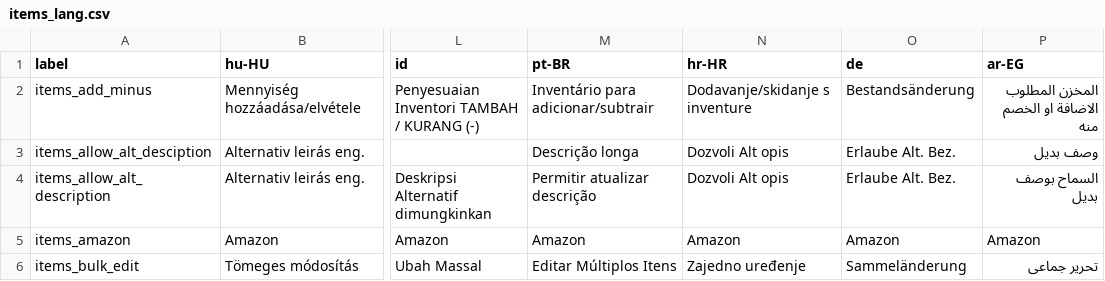
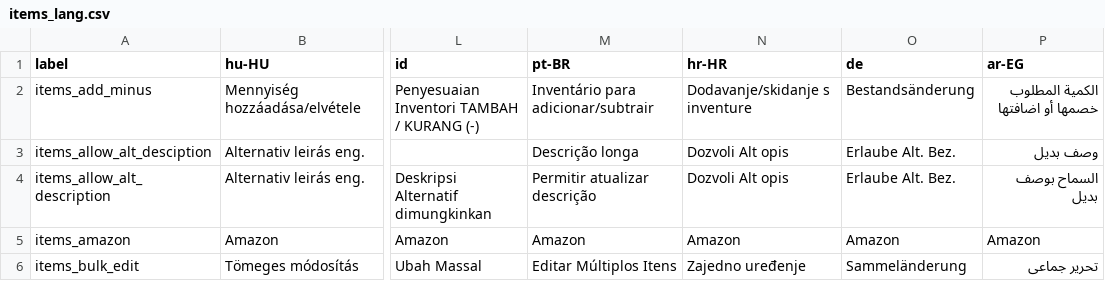
Before and after one commit to carfmccone/POS_O, a CSV file: translations/items_lang.csv, drawn as a sheet; only a part is shown, gaps mark what is left out; the diff names each change by its address in the sheet, - before the commit and + after, or states it on an @@ line.

```diff
--- a/translations/items_lang.csv
+++ b/translations/items_lang.csv
-P2 (ar-EG): المخزن المطلوب الاضافة او الخصم منه
+P2 (ar-EG): الكمية المطلوب خصمها أو اضافتها
```
Also changed, not shown: translations/common_lang.csv, translations/config_lang.csv, 5 other files.
